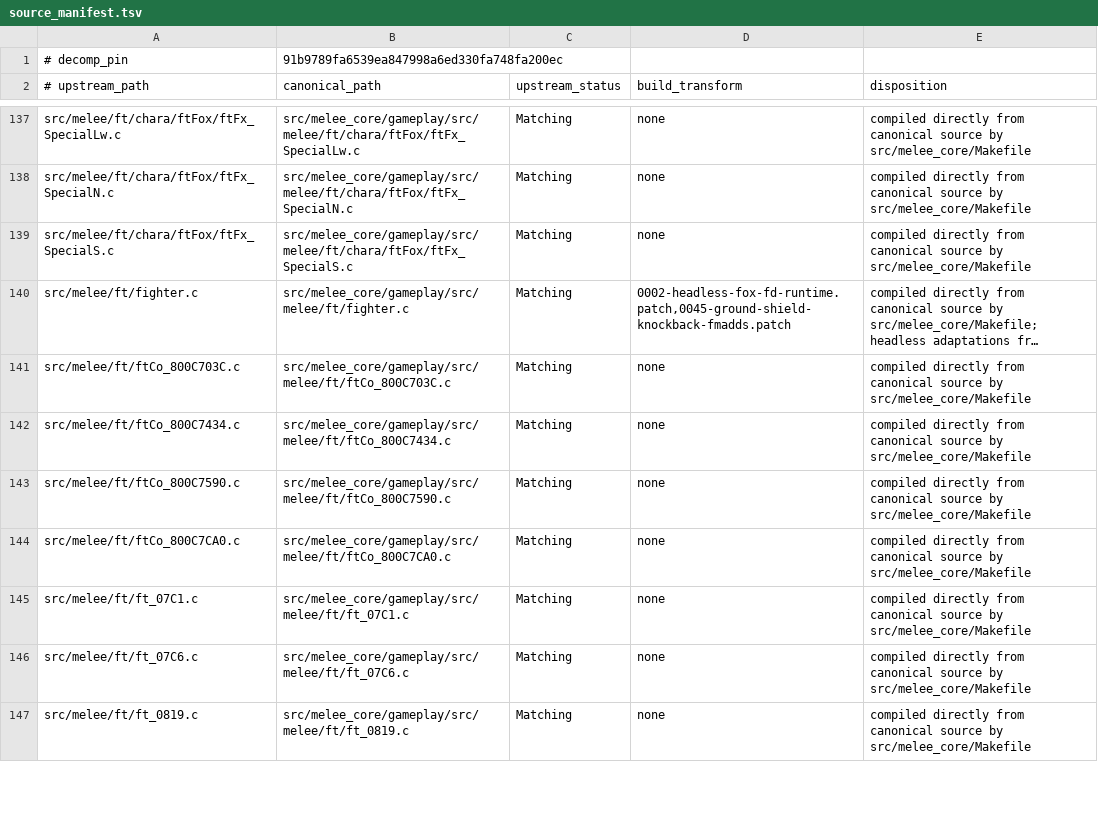
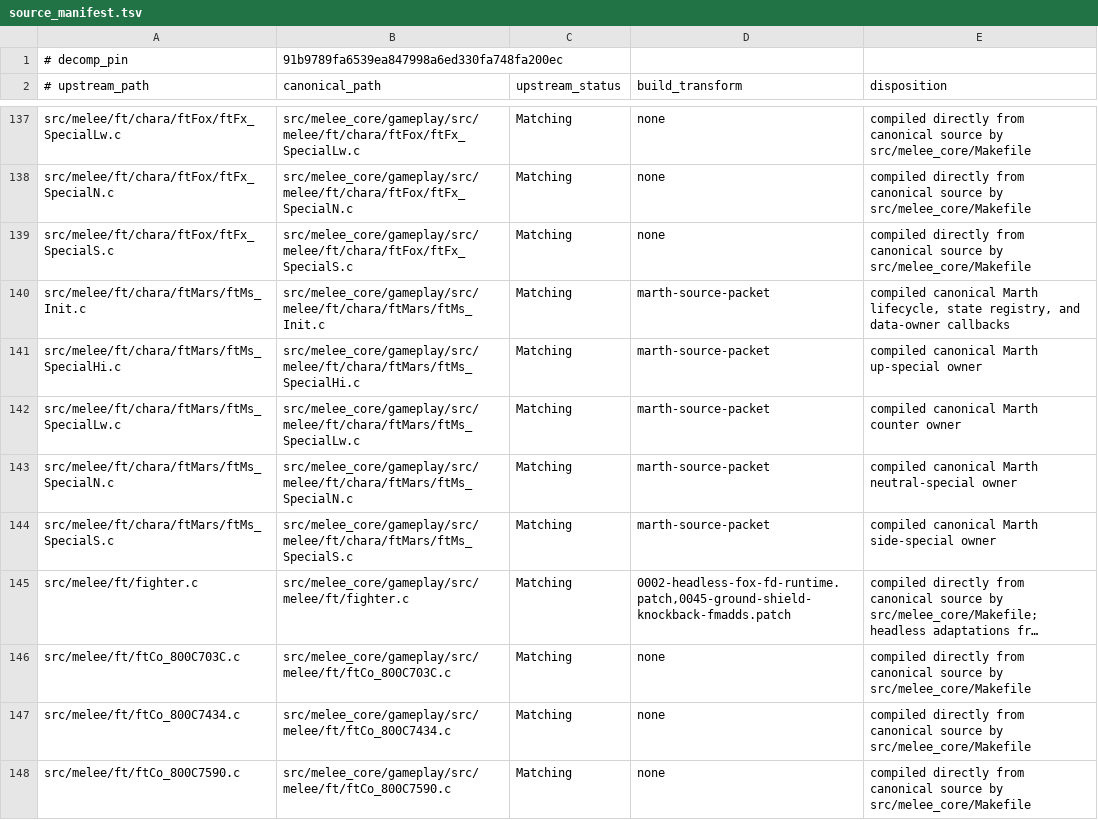
Before and after one commit to kyhavlov/melee-sim-light, a TSV file: src/melee_core/source_manifest.tsv, drawn as a sheet; only a part is shown, gaps mark what is left out; the shorter side is filled out with more unchanged rows; long unchanged cells end in …; the diff names each change by its address in the sheet, - before the commit and + after, or states it on an @@ line.

```diff
--- a/src/melee_core/source_manifest.tsv
+++ b/src/melee_core/source_manifest.tsv
+row 140: src/melee/ft/chara/ftMars/ftMs_Init.c | src/melee_core/gameplay/src/melee/ft/chara/ftMars/ftMs_Init.c | Matching | marth-source-packet | compiled canonical Marth lifecycle, state registry, and data-owner callbacks
+row 141: src/melee/ft/chara/ftMars/ftMs_SpecialHi.c | src/melee_core/gameplay/src/melee/ft/chara/ftMars/ftMs_SpecialHi.c | Matching | marth-source-packet | compiled canonical Marth up-special owner
+row 142: src/melee/ft/chara/ftMars/ftMs_SpecialLw.c | src/melee_core/gameplay/src/melee/ft/chara/ftMars/ftMs_SpecialLw.c | Matching | marth-source-packet | compiled canonical Marth counter owner
+row 143: src/melee/ft/chara/ftMars/ftMs_SpecialN.c | src/melee_core/gameplay/src/melee/ft/chara/ftMars/ftMs_SpecialN.c | Matching | marth-source-packet | compiled canonical Marth neutral-special owner
+row 144: src/melee/ft/chara/ftMars/ftMs_SpecialS.c | src/melee_core/gameplay/src/melee/ft/chara/ftMars/ftMs_SpecialS.c | Matching | marth-source-packet | compiled canonical Marth side-special owner
```
Also changed, not shown: src/melee_core/stubs/ledger.tsv, src/melee_core/upstream_delta_ledger.tsv, 34 other files.
